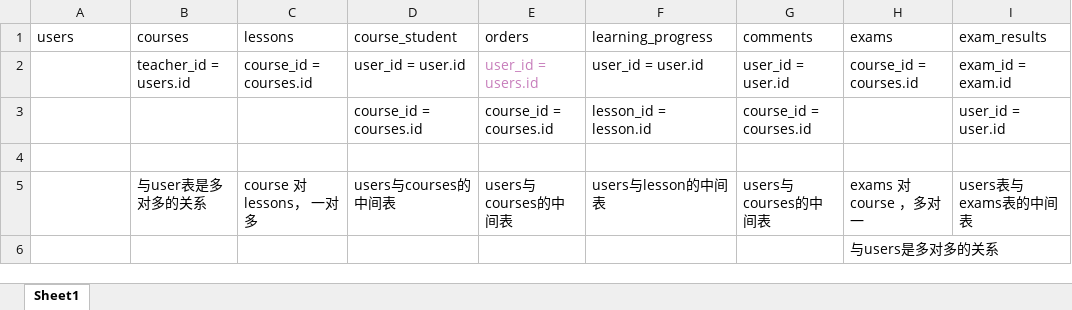
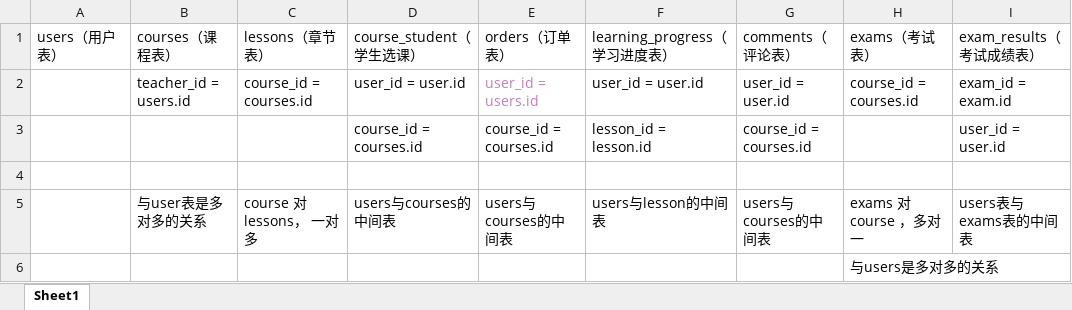
Before and after one commit to hanxfeng/MySQL_practice, an Excel workbook: 表的对应关系.xlsx, sheet Sheet1, drawn as a sheet; values as stored, in another font and other column widths than the file's, no borders; removed rows and columns are numbered as before the commit, all else as after; the diff names each change by its address in the sheet, - before the commit and + after, or states it on an @@ line.

```diff
--- a/表的对应关系.xlsx (sheet Sheet1)
+++ b/表的对应关系.xlsx (sheet Sheet1)
-row 1: users | courses | lessons | course_student | orders | learning_progress | comments | exams | exam_results
+row 1: users（用户表） | courses（课程表） | lessons（章节表） | course_student（学生选课） | orders（订单表） | learning_progress（学习进度表） | comments（评论表） | exams（考试表） | exam_results（考试成绩表）
```
Also changed, not shown: 1 other file.
